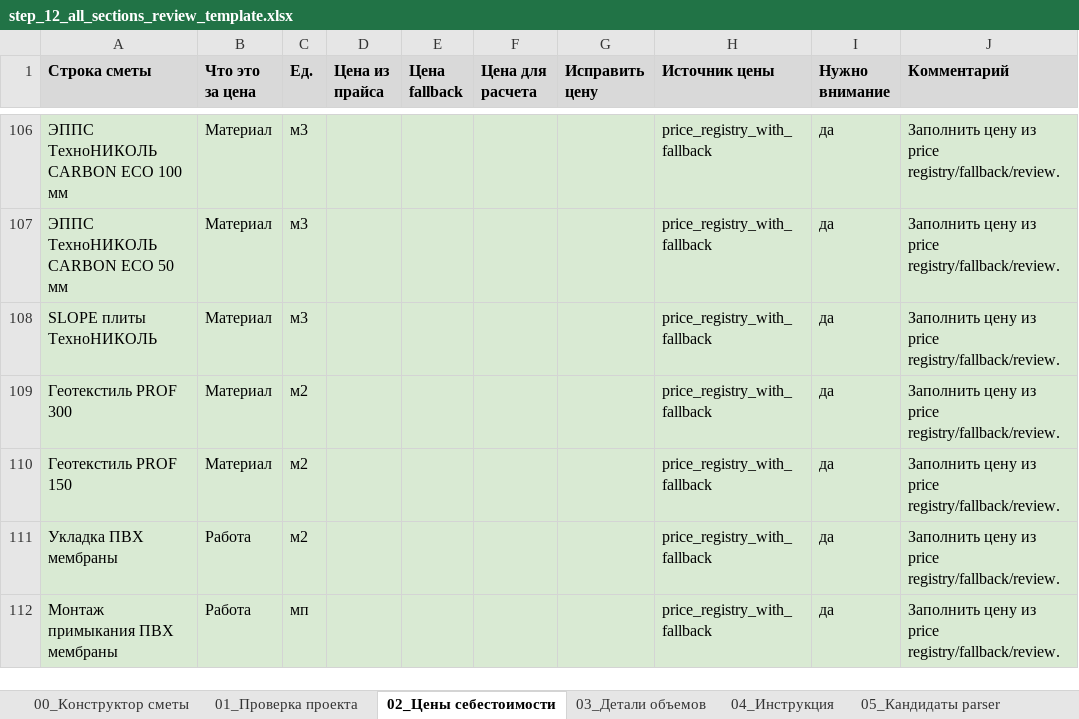
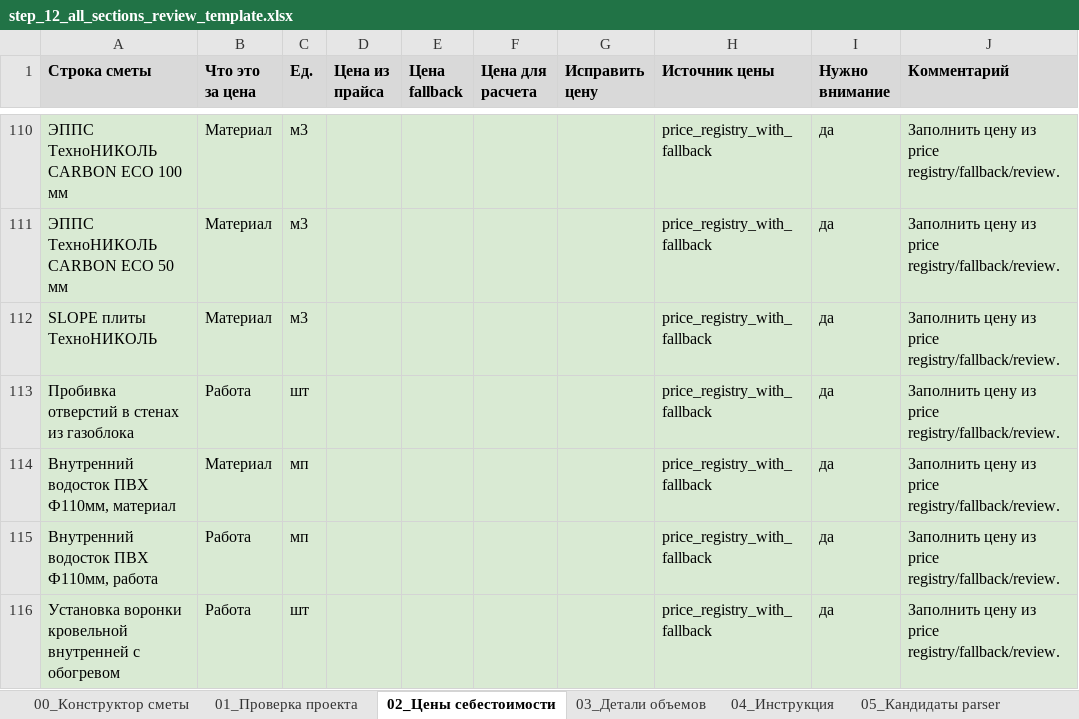
Before and after one commit to Tata-Tiana/ai-estimator-mvp, an Excel workbook: experiments/full_estimate_review_pipeline/output/step_12_all_sections_review_template.xlsx, sheet 02_Цены себестоимости, drawn as a sheet; only a part is shown, gaps mark what is left out; the shorter side is filled out with more unchanged rows; values as stored, in another font and other column widths than the file's, no borders; the diff covers the shown part only; the diff names each change by its address in the sheet, - before the commit and + after, or states it on an @@ line.

Commit message:
fix(contracts): close schema/parser gaps found in full cross-section re-check
Programmatic re-validation of all 8 section_contract.yaml files surfaced two real
schema issues:
- foundation_slab: logistics_and_supply/consumables_tool_amortization lines used
  material_unit_price_key pointing at supplier_inputs keys instead of fixed_amount_key,
  the convention every other fixed-amount line already follows.
- floor_slab_1: had no checks: block at all, unlike every other section.

Parser crosscheck against all 8 contracts' target_codes found 3 orphaned targets in
foundation_slab's calculator_targets_compact.json/target_aliases_ru.yaml
(eps_100_edge_volume, sand_volume, geotextile_area) never referenced by the contract -
verified against foundation_slab_calculator.py that none are real calculator inputs.
Removed.

Regenerated step_12_all_sections_review_template.xlsx from current contracts (all 8
sections now included automatically; the 6 other step_06-11 xlsx snapshots are left as
historical milestones, dated before this pass).

Adds step_19_all_sections_readiness_recheck.md summarizing the full re-check across all
8 sections' contracts, calculators, and parser files.

```diff
--- a/experiments/full_estimate_review_pipeline/output/step_12_all_sections_review_template.xlsx (sheet 02_Цены себестоимости)
+++ b/experiments/full_estimate_review_pipeline/output/step_12_all_sections_review_template.xlsx (sheet 02_Цены себестоимости)
+row 113: Пробивка отверстий в стенах из газоблока | Работа | шт |  |  |  |  | price_registry_with_fallback | да | Заполнить цену из price registry/fallback/review.
+row 114: Внутренний водосток ПВХ Ф110мм, материал | Материал | мп |  |  |  |  | price_registry_with_fallback | да | Заполнить цену из price registry/fallback/review.
+row 115: Внутренний водосток ПВХ Ф110мм, работа | Работа | мп |  |  |  |  | price_registry_with_fallback | да | Заполнить цену из price registry/fallback/review.
+row 116: Установка воронки кровельной внутренней с обогревом | Работа | шт |  |  |  |  | price_registry_with_fallback | да | Заполнить цену из price registry/fallback/review.
```
Also changed, not shown: 8 added rows elsewhere in this sheet, sheet 05_Кандидаты parser, sheet 01_Проверка проекта, sheet 03_Детали объемов, sheet 06_Сырые данные parser, sheet 00_Конструктор сметы, hidden cells, 6 other files.
